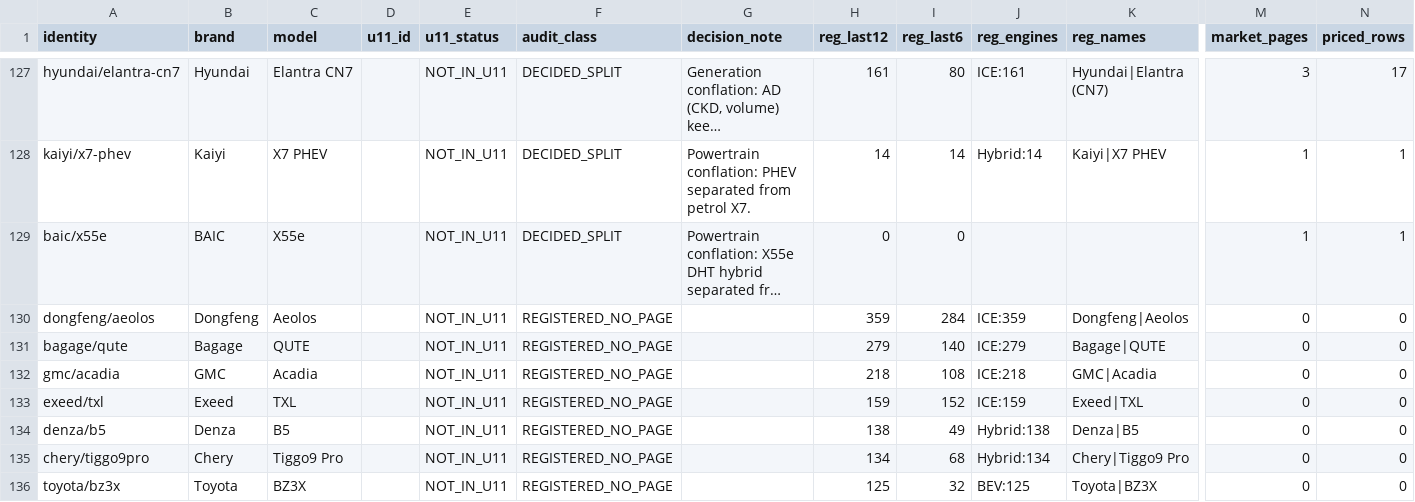
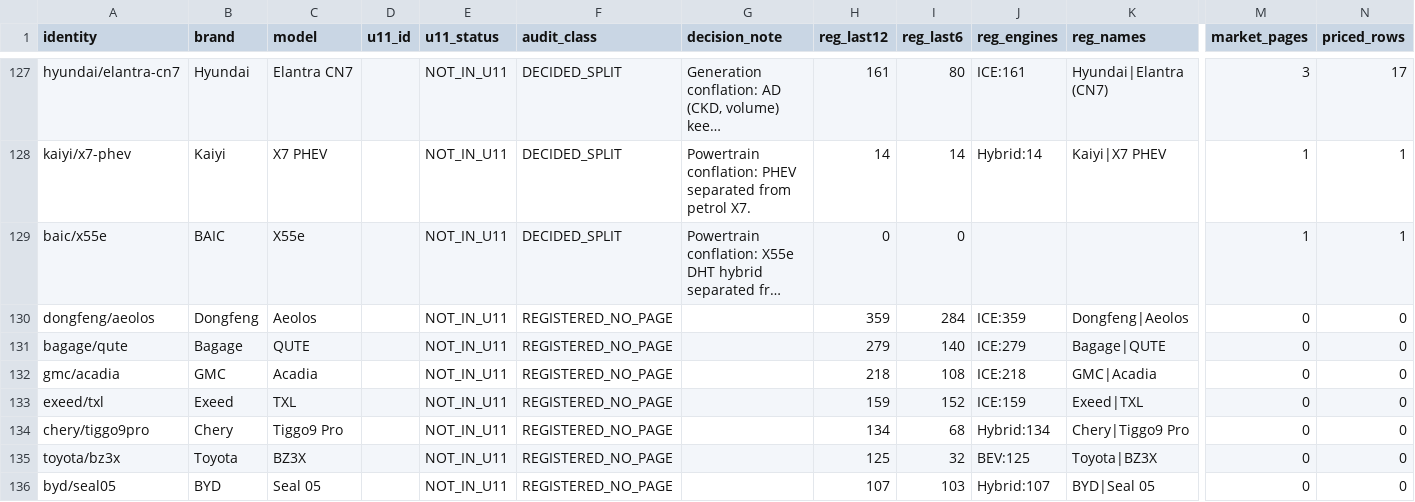
Before and after one commit to KingMega1/scratch, a CSV file: vehicle-data/review/market_universe_audit.csv, drawn as a sheet; only a part is shown, gaps mark what is left out; the shorter side is filled out with more unchanged rows; long unchanged cells end in …; removed rows and columns are numbered as before the commit, all else as after; rows hold the shown columns only; the diff covers the shown part only; the diff names each change by its address in the sheet, - before the commit and + after, or states it on an @@ line.

```diff
--- a/vehicle-data/review/market_universe_audit.csv
+++ b/vehicle-data/review/market_universe_audit.csv
-row 134: denza/b5 | Denza | B5 |  | NOT_IN_U11 | REGISTERED_NO_PAGE |  | 138 | 49 | Hybrid:138 | Denza|B5 | 0 | 0
```
Also changed, not shown: 3 added rows and 2 removed rows elsewhere in this file, 4 other files.
